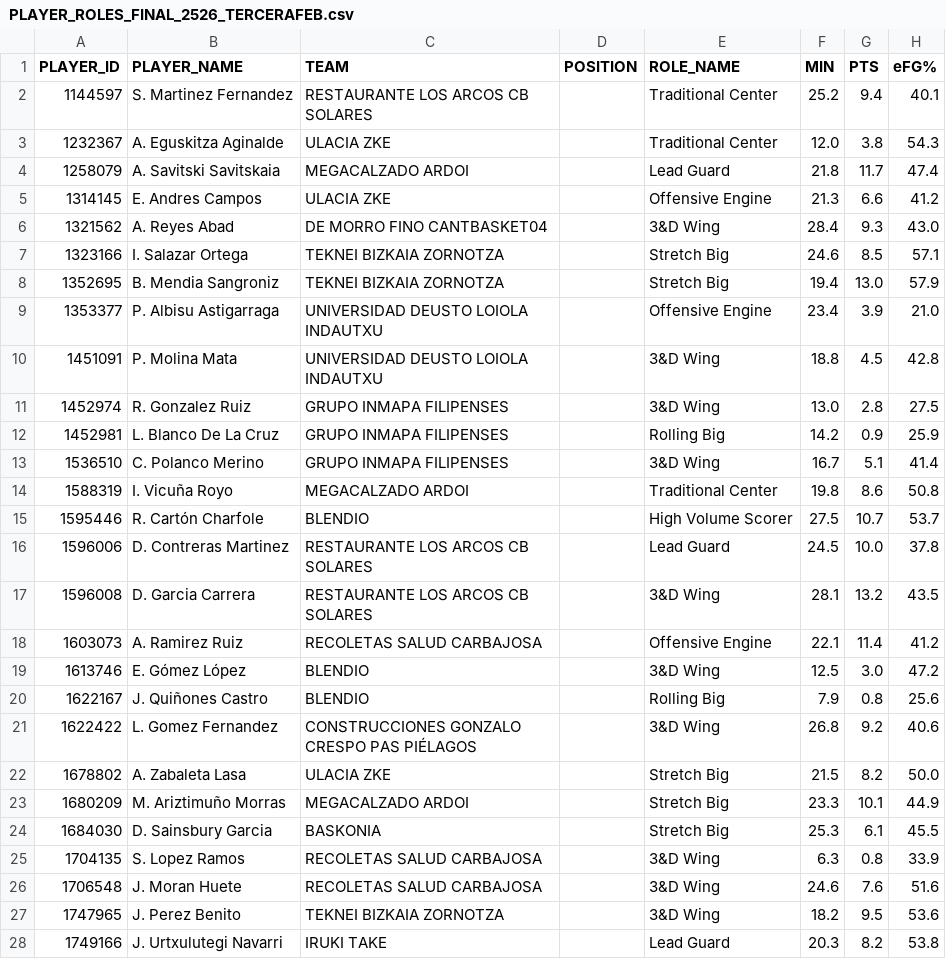
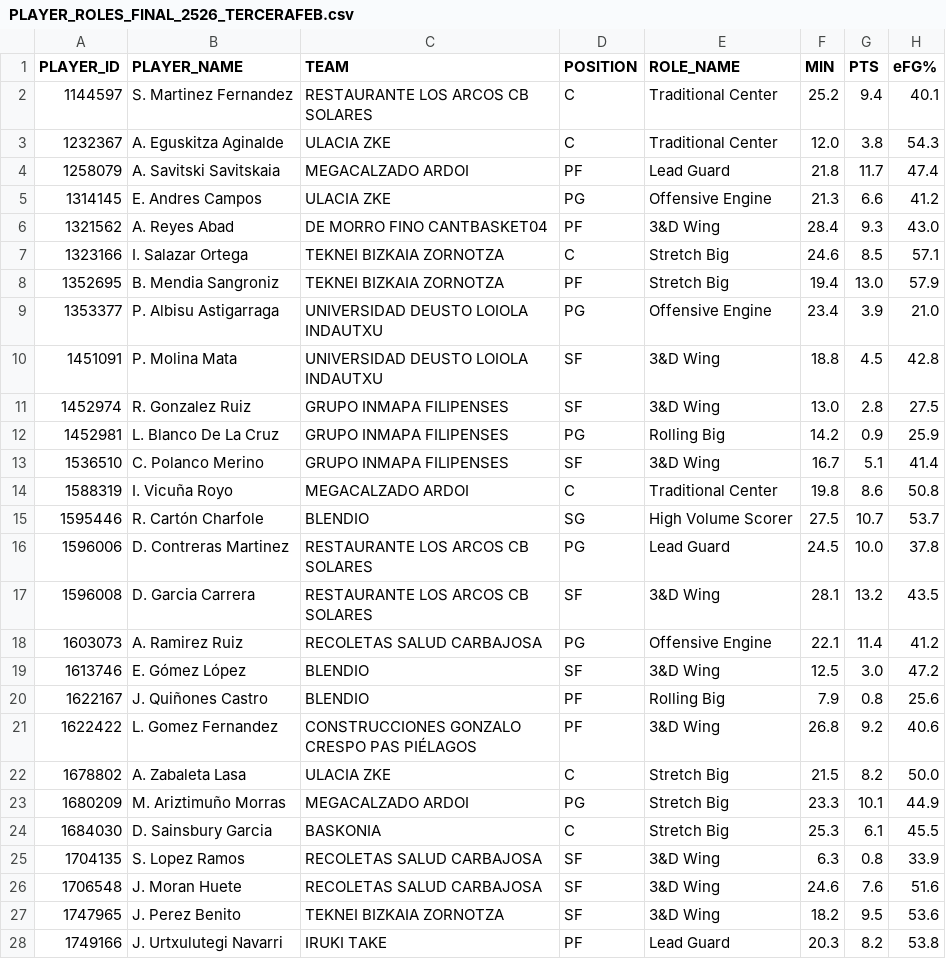
Before and after one commit to AnalyzingBasketball/API_FEB, a CSV file: data/PLAYER_ROLES_FINAL_2526_TERCERAFEB.csv, drawn as a sheet; only a part is shown; the diff covers the shown part only; the diff names each change by its address in the sheet, - before the commit and + after, or states it on an @@ line.

```diff
--- a/data/PLAYER_ROLES_FINAL_2526_TERCERAFEB.csv
+++ b/data/PLAYER_ROLES_FINAL_2526_TERCERAFEB.csv
-D2:D3 (POSITION): (empty)
+D2:D3 (POSITION): C
-D4 (POSITION): (empty)
+D4 (POSITION): PF
-D5 (POSITION): (empty)
+D5 (POSITION): PG
-D6 (POSITION): (empty)
+D6 (POSITION): PF
-D7 (POSITION): (empty)
+D7 (POSITION): C
-D8 (POSITION): (empty)
+D8 (POSITION): PF
-D9 (POSITION): (empty)
+D9 (POSITION): PG
-D10:D11 (POSITION): (empty)
+D10:D11 (POSITION): SF
-D12 (POSITION): (empty)
+D12 (POSITION): PG
-D13 (POSITION): (empty)
+D13 (POSITION): SF
-D14 (POSITION): (empty)
+D14 (POSITION): C
-D15 (POSITION): (empty)
+D15 (POSITION): SG
-D16 (POSITION): (empty)
+D16 (POSITION): PG
-D17 (POSITION): (empty)
+D17 (POSITION): SF
-D18 (POSITION): (empty)
+D18 (POSITION): PG
-D19 (POSITION): (empty)
+D19 (POSITION): SF
-D20:D21 (POSITION): (empty)
+D20:D21 (POSITION): PF
-D22 (POSITION): (empty)
+D22 (POSITION): C
-D23 (POSITION): (empty)
+D23 (POSITION): PG
-D24 (POSITION): (empty)
+D24 (POSITION): C
-D25:D27 (POSITION): (empty)
+D25:D27 (POSITION): SF
-D28 (POSITION): (empty)
+D28 (POSITION): PF
```
Also changed, not shown: 154 edited cells elsewhere in this file, data/PLAYER_ROLES_FINAL_2526_LFCHALLENGE.csv, data/PLAYER_ROLES_FINAL_2526_LFENDESA.csv, 19 other files.
